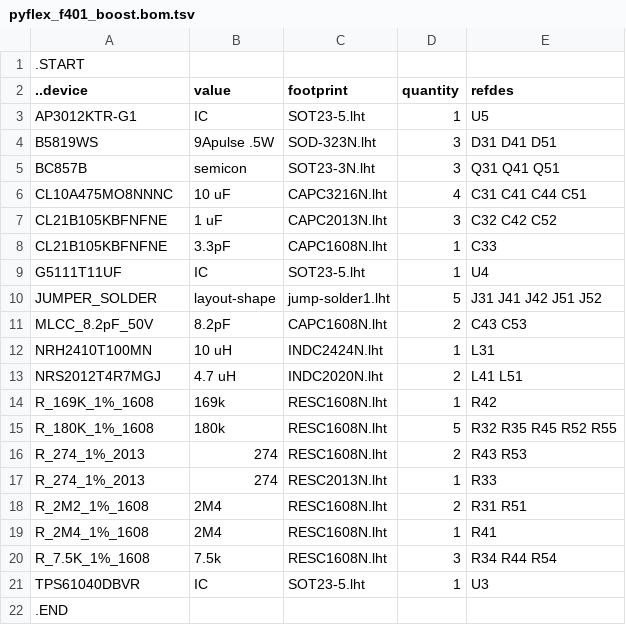
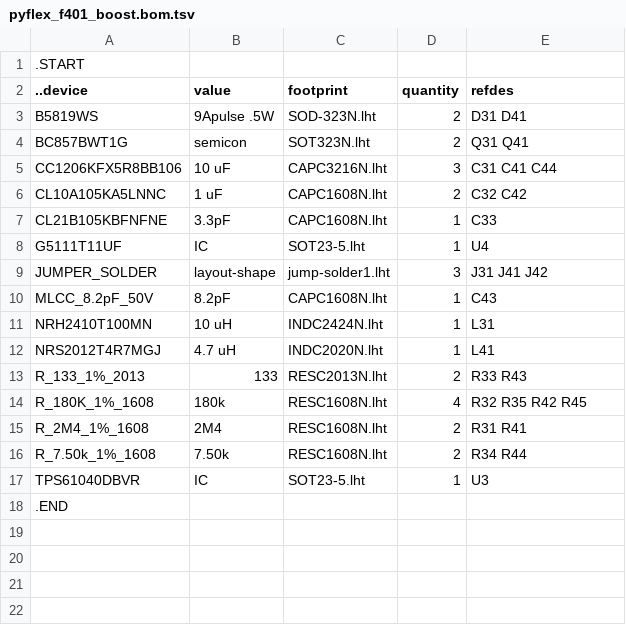
Before and after one commit to kanzure/culture_shock, a TSV file: hardware_schematics_layouts/pyflex_f401_boost.bom.tsv, drawn as a sheet.

Commit message:
kvboard.sch and pyflex_f401.sch connector reconcile changes..

```diff
--- a/hardware_schematics_layouts/pyflex_f401_boost.bom.tsv
+++ b/hardware_schematics_layouts/pyflex_f401_boost.bom.tsv
@@ -2,20 +2,16 @@
 ..device	value	footprint	quantity	refdes
-AP3012KTR-G1	IC	SOT23-5.lht	1	U5
-B5819WS	9Apulse .5W	SOD-323N.lht	3	D31 D41 D51
-BC857B	semicon	SOT23-3N.lht	3	Q31 Q41 Q51
-CL10A475MO8NNNC	10 uF	CAPC3216N.lht	4	C31 C41 C44 C51
-CL21B105KBFNFNE	1 uF	CAPC2013N.lht	3	C32 C42 C52
+B5819WS	9Apulse .5W	SOD-323N.lht	2	D31 D41
+BC857BWT1G	semicon	SOT323N.lht	2	Q31 Q41
+CC1206KFX5R8BB106	10 uF	CAPC3216N.lht	3	C31 C41 C44
+CL10A105KA5LNNC	1 uF	CAPC1608N.lht	2	C32 C42
 CL21B105KBFNFNE	3.3pF	CAPC1608N.lht	1	C33
 G5111T11UF	IC	SOT23-5.lht	1	U4
-JUMPER_SOLDER	layout-shape	jump-solder1.lht	5	J31 J41 J42 J51 J52
-MLCC_8.2pF_50V	8.2pF	CAPC1608N.lht	2	C43 C53
+JUMPER_SOLDER	layout-shape	jump-solder1.lht	3	J31 J41 J42
+MLCC_8.2pF_50V	8.2pF	CAPC1608N.lht	1	C43
 NRH2410T100MN	10 uH	INDC2424N.lht	1	L31
-NRS2012T4R7MGJ	4.7 uH	INDC2020N.lht	2	L41 L51
-R_169K_1%_1608	169k	RESC1608N.lht	1	R42
-R_180K_1%_1608	180k	RESC1608N.lht	5	R32 R35 R45 R52 R55
-R_274_1%_2013	274	RESC1608N.lht	2	R43 R53
-R_274_1%_2013	274	RESC2013N.lht	1	R33
-R_2M2_1%_1608	2M4	RESC1608N.lht	2	R31 R51
-R_2M4_1%_1608	2M4	RESC1608N.lht	1	R41
-R_7.5K_1%_1608	7.5k	RESC1608N.lht	3	R34 R44 R54
+NRS2012T4R7MGJ	4.7 uH	INDC2020N.lht	1	L41
+R_133_1%_2013	133	RESC2013N.lht	2	R33 R43
+R_180K_1%_1608	180k	RESC1608N.lht	4	R32 R35 R42 R45
+R_2M4_1%_1608	2M4	RESC1608N.lht	2	R31 R41
+R_7.50k_1%_1608	7.50k	RESC1608N.lht	2	R34 R44
 TPS61040DBVR	IC	SOT23-5.lht	1	U3
```
Also changed, not shown: hardware_schematics_layouts/kvboard.bom.tsv, 12 other files.
